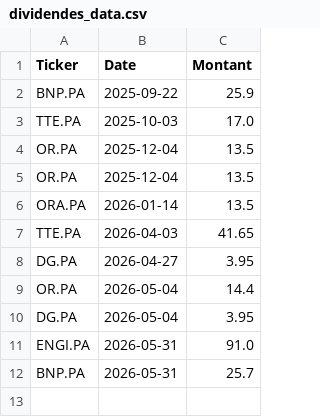
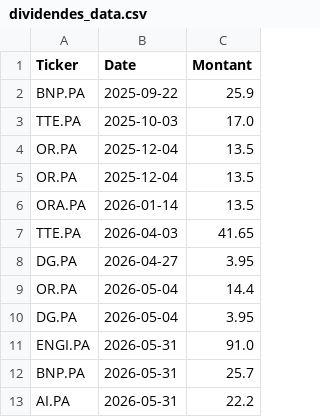
Before and after one commit to laumlt78-oss/Portefeuille, a CSV file: dividendes_data.csv, drawn as a sheet.

Commit message:
Sync dividendes_data.csv

```diff
--- a/dividendes_data.csv
+++ b/dividendes_data.csv
@@ -12 +12,2 @@ ENGI.PA,2026-05-31,91.0
 BNP.PA,2026-05-31,25.7
+AI.PA,2026-05-31,22.2
```
